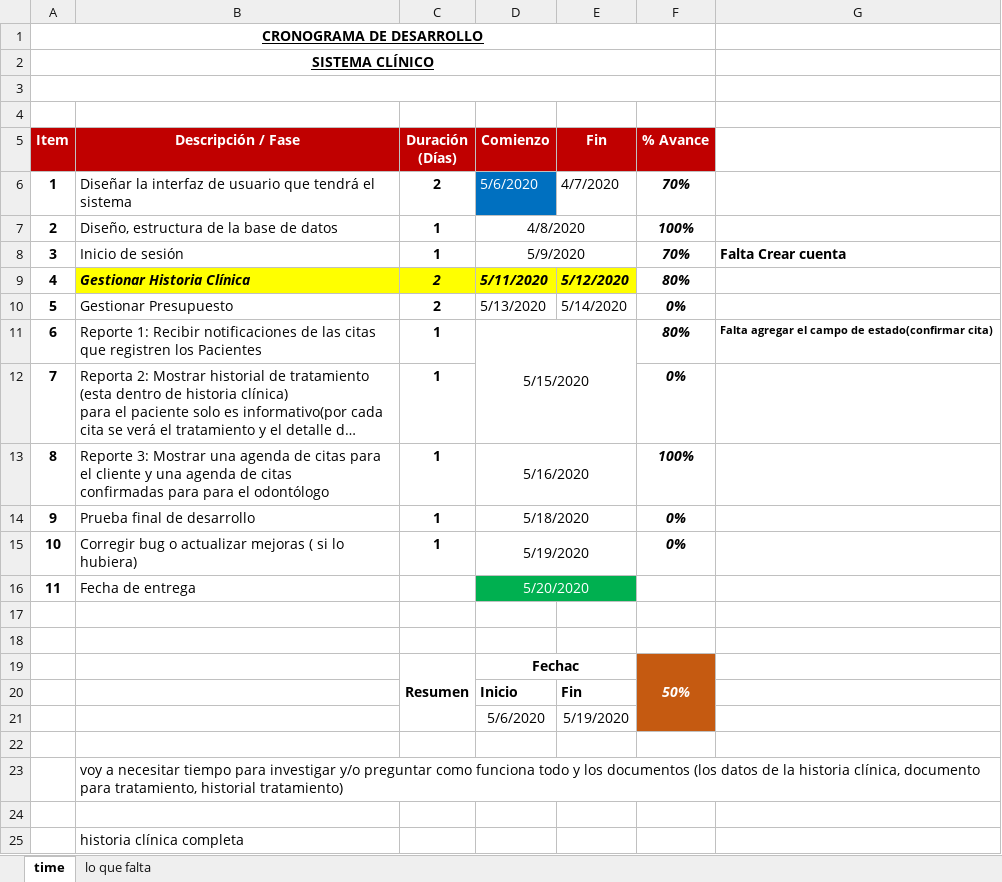
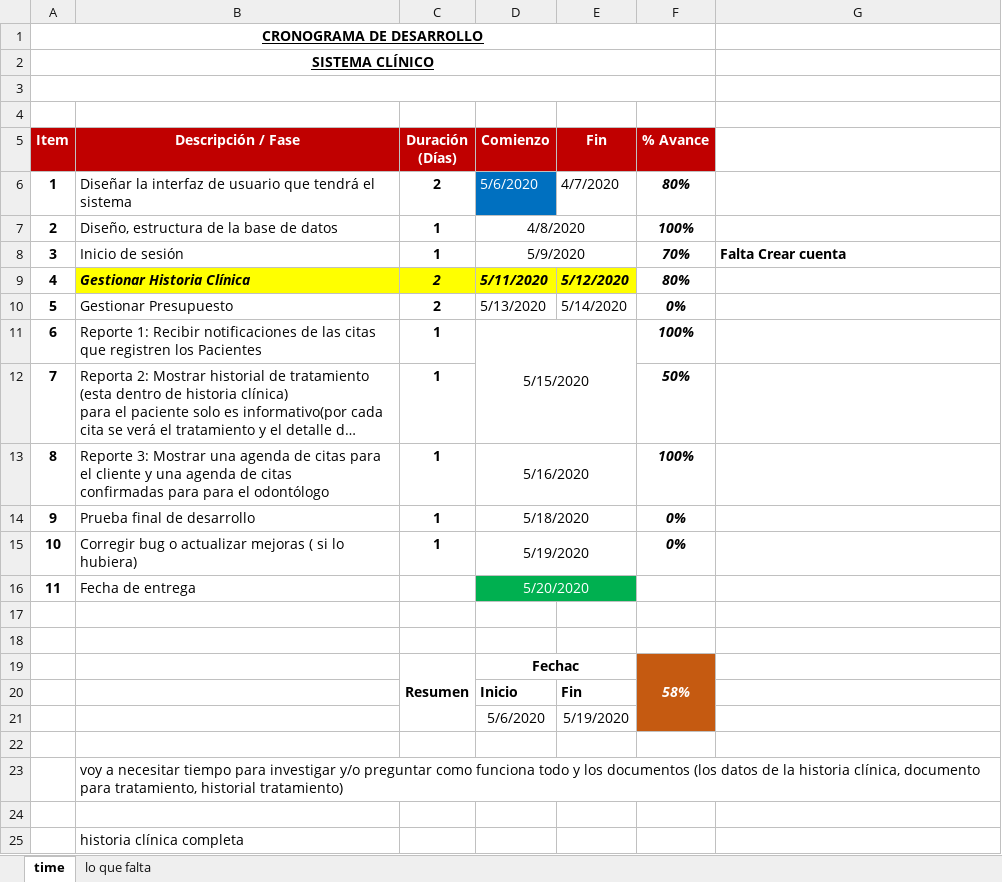
Before and after one commit to Mrruizp/DataMedic, an Excel workbook: Requerimientos/cronograma.xlsx, sheet time, drawn as a sheet; only a part is shown; long unchanged cells end in …; values as stored, in another font and other column widths than the file's, no borders; the diff names each change by its address in the sheet, - before the commit and + after, or states it on an @@ line.

Commit message:
se agregó el módulo de tratamiento, entre otros avances y correcciones

```diff
--- a/Requerimientos/cronograma.xlsx (sheet time)
+++ b/Requerimientos/cronograma.xlsx (sheet time)
-F6 (% Avance): 70%
+F6 (% Avance): 80%
-F11 (% Avance): 80%
+F11 (% Avance): 100%
-G11: Falta agregar el campo de estado(confirmar cita)
+G11: (empty)
-F12 (% Avance): 0%
+F12 (% Avance): 50%
-F19 (% Avance): 50%
+F19 (% Avance): 58%
```
Also changed, not shown: 11 other files.
